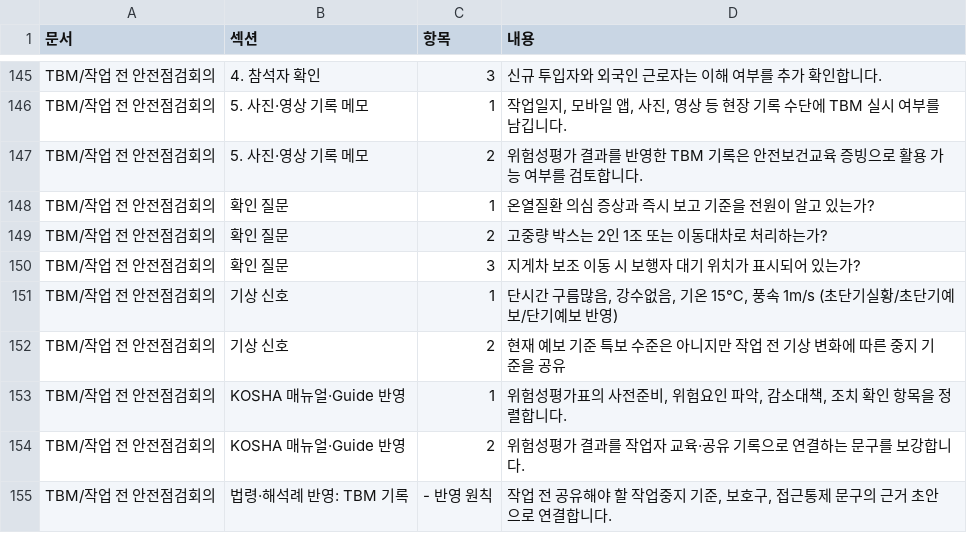
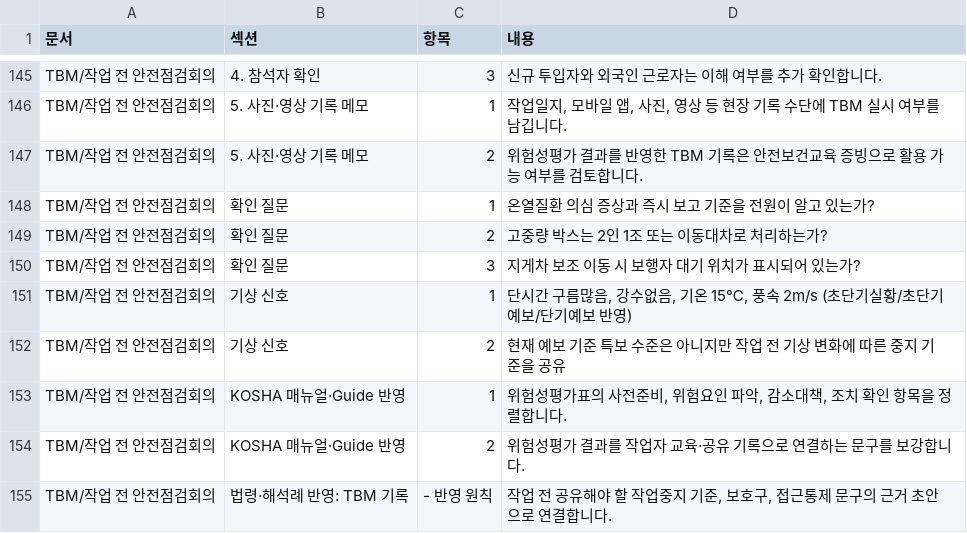
Before and after one commit to seojaehong/safeguard-contest-mvp, a CSV file: evaluation/2026-04-29-orchestration-download-smoke/files/대성창고-safeguard-workpack.csv, drawn as a sheet; only a part is shown, gaps mark what is left out.

```diff
--- a/evaluation/2026-04-29-orchestration-download-smoke/files/대성창고-safeguard-workpack.csv
+++ b/evaluation/2026-04-29-orchestration-download-smoke/files/대성창고-safeguard-workpack.csv
@@ -150,3 +150,3 @@
 "TBM/작업 전 안전점검회의","확인 질문","3","지게차 보조 이동 시 보행자 대기 위치가 표시되어 있는가?"
-"TBM/작업 전 안전점검회의","기상 신호","1","단시간 구름많음, 강수없음, 기온 15℃, 풍속 1m/s (초단기실황/초단기예보/단기예보 반영)"
+"TBM/작업 전 안전점검회의","기상 신호","1","단시간 구름많음, 강수없음, 기온 15℃, 풍속 2m/s (초단기실황/초단기예보/단기예보 반영)"
 "TBM/작업 전 안전점검회의","기상 신호","2","현재 예보 기준 특보 수준은 아니지만 작업 전 기상 변화에 따른 중지 기준을 공유"
```
Also changed, not shown: 13 other files.
